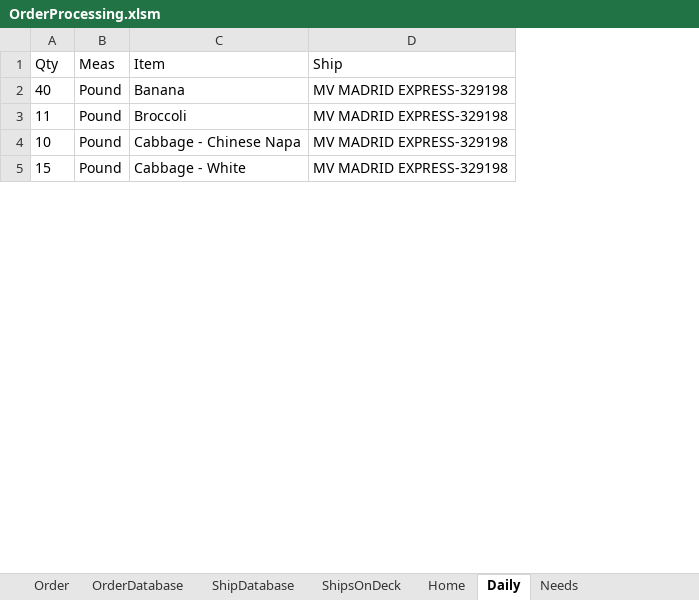
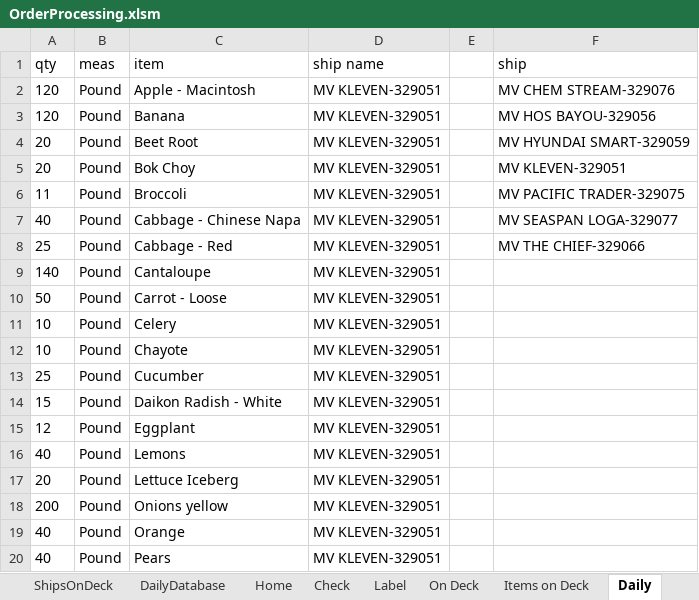
Before and after one commit to jiovinejr/VBAOrderProcessing, an Excel workbook: OrderProcessing.xlsm, sheet Daily, drawn as a sheet; only a part is shown; values as stored, in another font and other column widths than the file's, no borders; charts and pictures not drawn; removed rows and columns are numbered as before the commit, all else as after; the diff covers the shown part only; the diff names each change by its address in the sheet, - before the commit and + after, or states it on an @@ line.

Commit message:
Revert "Finishing up all reporting for ships on deck and ships in daily. Next is making the pivot tables work before moving on to printing capabilities and workflows"
This reverts commit 46f321044ff94d187500134821b70226c700ce00.

```diff
--- a/OrderProcessing.xlsm (sheet Daily)
+++ b/OrderProcessing.xlsm (sheet Daily)
@@ sheet tab unhidden: DailyDatabase @@
+sheet tab: Check
+sheet tab: Label
@@ sheet tab unhidden: On Deck @@
-column D, rows 2-5: all MV MADRID EXPRESS-329198
+column D, row 3: MV KLEVEN-329051; row 6: MV KLEVEN-329051; row 11: MV KLEVEN-329051; row 14: MV KLEVEN-329051
+column E, empty
+column F, row 3: MV HOS BAYOU-329056; row 6: MV PACIFIC TRADER-329075
-row 1: Qty | Meas | Item | Ship
+row 1: qty | meas | item | ship name |  | ship
+row 2: 120 | Pound | Apple - Macintosh | MV KLEVEN-329051 |  | MV CHEM STREAM-329076
-A3: 40
+A3: 120
+row 4: 20 | Pound | Beet Root | MV KLEVEN-329051 |  | MV HYUNDAI SMART-329059
+row 5: 20 | Pound | Bok Choy | MV KLEVEN-329051 |  | MV KLEVEN-329051
+row 7: 40 | Pound | Cabbage - Chinese Napa | MV KLEVEN-329051 |  | MV SEASPAN LOGA-329077
+row 8: 25 | Pound | Cabbage - Red | MV KLEVEN-329051 |  | MV THE CHIEF-329066
+row 9: 140 | Pound | Cantaloupe | MV KLEVEN-329051
+row 10: 50 | Pound | Carrot - Loose | MV KLEVEN-329051
-C11: Cabbage - Chinese Napa
+C11: Celery
@@ row 40 moved to row 12: 10 @@
+row 13: 25 | Pound | Cucumber | MV KLEVEN-329051
-C14: Cabbage - White
+C14: Daikon Radish - White
@@ row 44 moved to row 15: 12 @@
@@ row 49 moved to row 16: 40 @@
+row 17: 20 | Pound | Lettuce Iceberg | MV KLEVEN-329051
+row 18: 200 | Pound | Onions yellow | MV KLEVEN-329051
+row 19: 40 | Pound | Orange | MV KLEVEN-329051
@@ row 55 moved to row 20: 40 @@
```
Also changed, not shown: 146 added rows, 18 removed rows, 17 moved rows and 10 edited cells elsewhere in this sheet, sheet OrderDatabase, sheet Order, sheet Home, sheet ShipDatabase, sheet ShipsOnDeck, other sheet tabs, charts or pictures, 10 other files.
